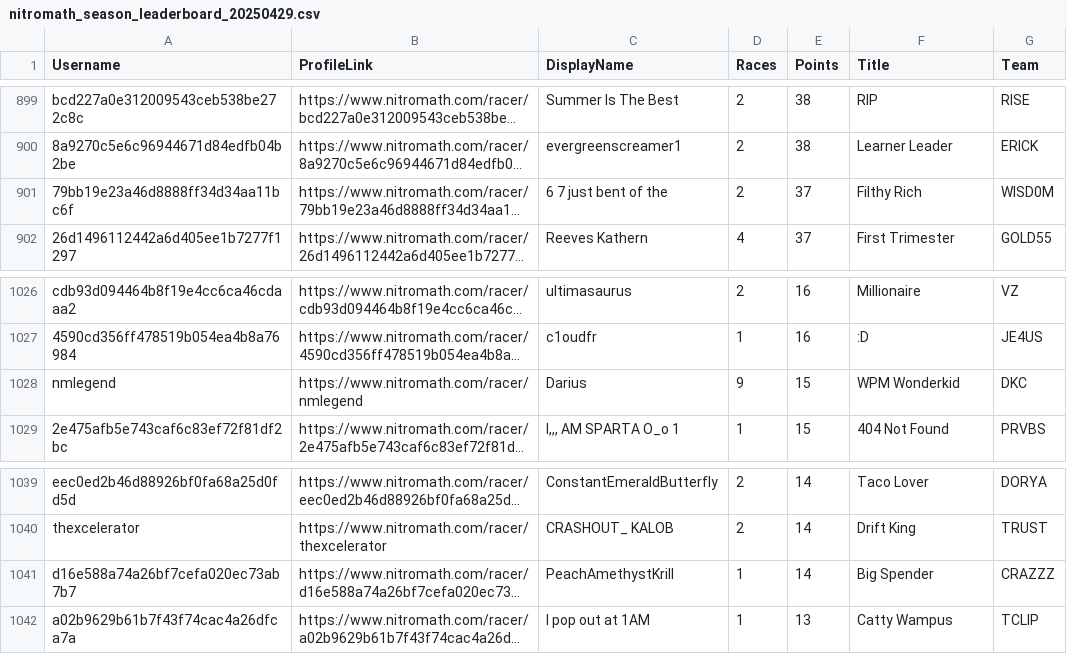
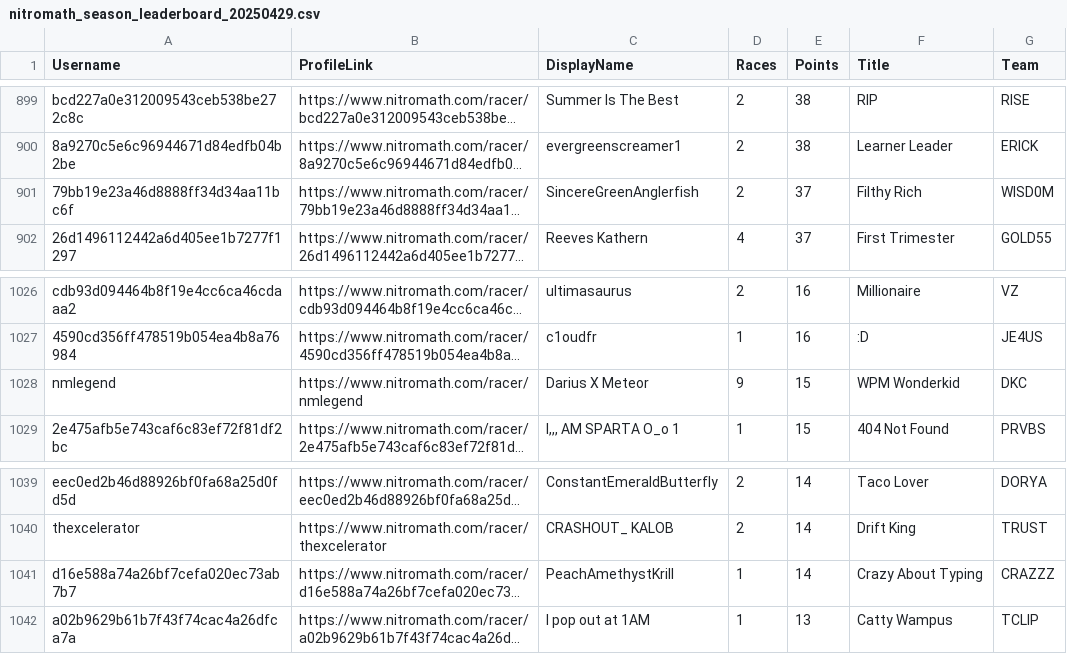
Before and after one commit to nincaleb/nitromathlb, a CSV file: csv_archive/nitromath_season_leaderboard_20250429.csv, drawn as a sheet; only a part is shown, gaps mark what is left out; long unchanged cells end in …; the diff covers the shown part only; the diff names each change by its address in the sheet, - before the commit and + after, or states it on an @@ line.

```diff
--- a/csv_archive/nitromath_season_leaderboard_20250429.csv
+++ b/csv_archive/nitromath_season_leaderboard_20250429.csv
-C901 (DisplayName): 6 7 just bent of the
+C901 (DisplayName): SincereGreenAnglerfish
-C1028 (DisplayName): Darius
+C1028 (DisplayName): Darius X Meteor
-F1041 (Title): Big Spender
+F1041 (Title): Crazy About Typing
```
Also changed, not shown: 12 edited cells elsewhere in this file, 1 other file.
